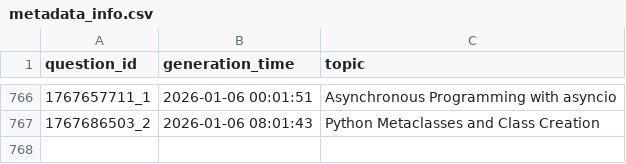
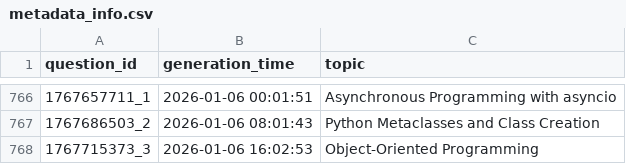
Before and after one commit to AbyTob/python-daily-quiz, a CSV file: resources/metadata_info.csv, drawn as a sheet; only a part is shown, gaps mark what is left out.

```diff
--- a/resources/metadata_info.csv
+++ b/resources/metadata_info.csv
@@ -767 +767,2 @@
 "1767686503_2";"2026-01-06 08:01:43";"Python Metaclasses and Class Creation"
+"1767715373_3";"2026-01-06 16:02:53";"Object-Oriented Programming"
```
Also changed, not shown: 3 other files.
